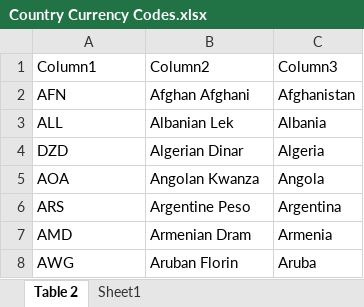
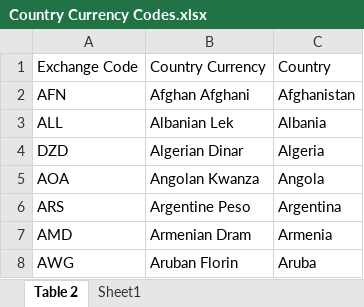
Before and after one commit to BelleMoya/Project_3, an Excel workbook: Country Currency Codes.xlsx, sheet Table 2, drawn as a sheet; only a part is shown; values as stored, in another font and other column widths than the file's, no borders; table styles not drawn; removed rows and columns are numbered as before the commit, all else as after; the diff names each change by its address in the sheet, - before the commit and + after, or states it on an @@ line.

```diff
--- a/Country Currency Codes.xlsx (sheet Table 2)
+++ b/Country Currency Codes.xlsx (sheet Table 2)
-row 1: Column1 | Column2 | Column3
+row 1: Exchange Code | Country Currency | Country
```
Also changed, not shown: Cost of Living.xlsx.
